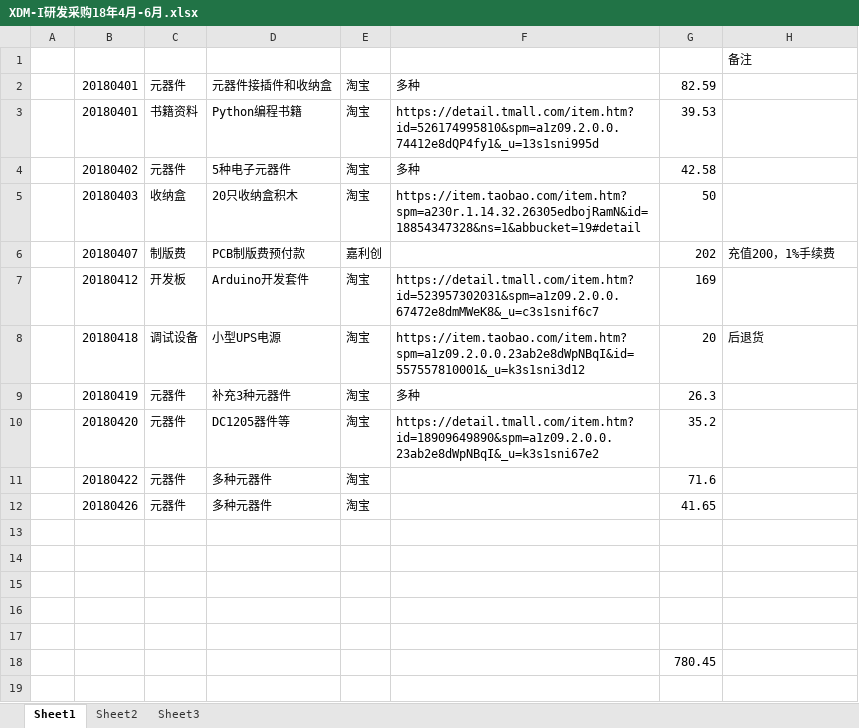
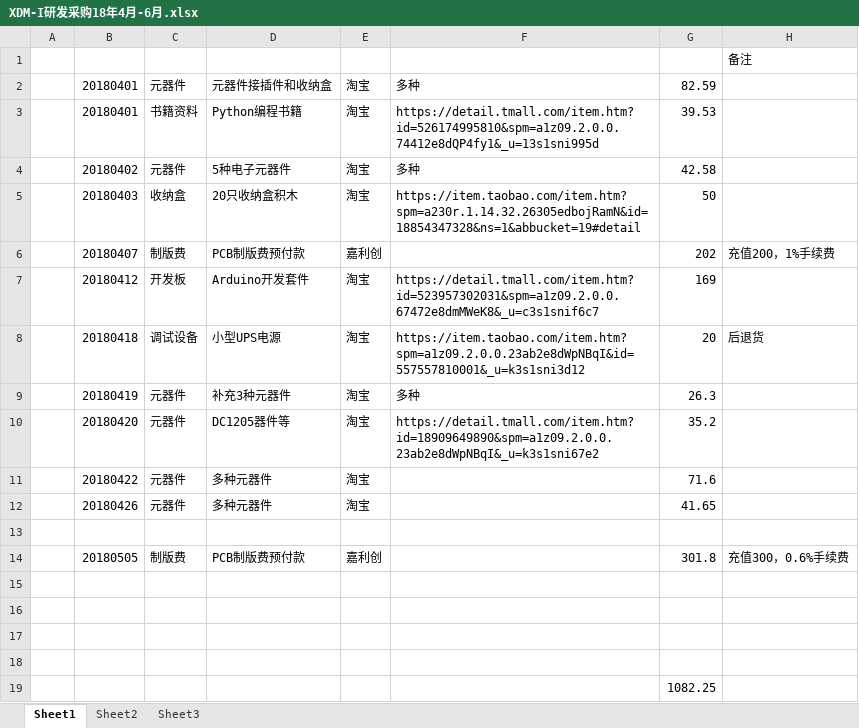
Before and after one commit to laa6202/CHK_I, an Excel workbook: doc/财务记录/XDM-I研发采购18年4月-6月.xlsx, sheet Sheet1, drawn as a sheet; values as stored, in another font and other column widths than the file's, no borders; addresses are those after the commit; the diff names each change by its address in the sheet, - before the commit and + after, or states it on an @@ line.

```diff
--- a/doc/财务记录/XDM-I研发采购18年4月-6月.xlsx (sheet Sheet1)
+++ b/doc/财务记录/XDM-I研发采购18年4月-6月.xlsx (sheet Sheet1)
+row 14:  | 20180505 | 制版费 | PCB制版费预付款 | 嘉利创 |  | 301.8 | 充值300，0.6%手续费
-G19: 780.45
+G19: 1082.25
```
